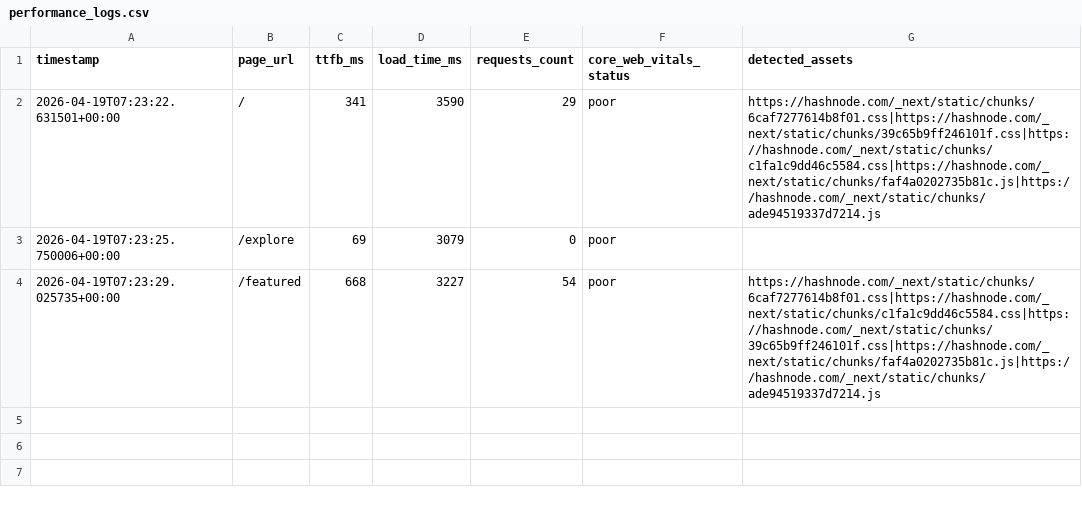
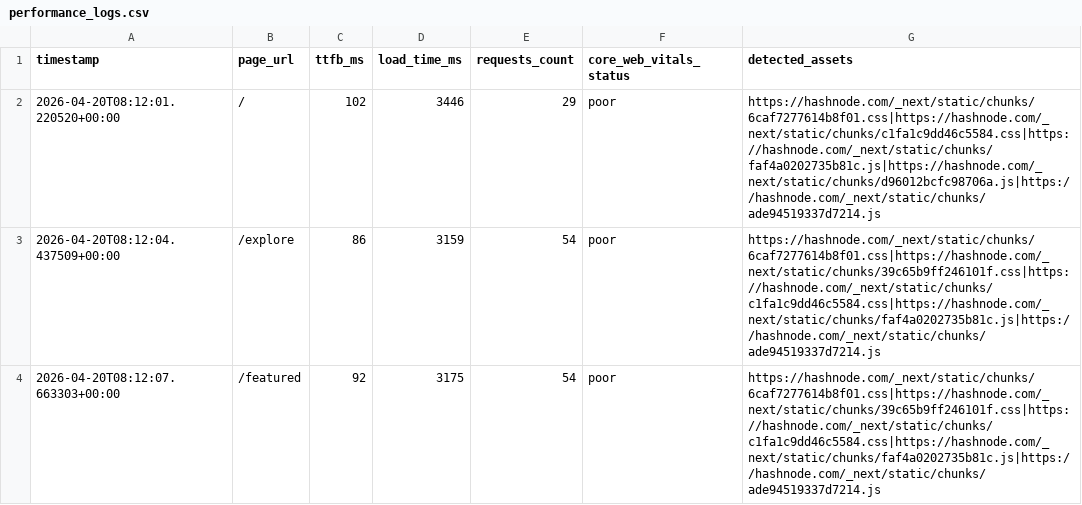
Before and after one commit to Niswan028/ai_ops_workflow_governor, a CSV file: data/performance_logs.csv, drawn as a sheet.

```diff
--- a/data/performance_logs.csv
+++ b/data/performance_logs.csv
@@ -1,4 +1,4 @@
 timestamp,page_url,ttfb_ms,load_time_ms,requests_count,core_web_vitals_status,detected_assets
-2026-04-19T07:23:22.631501+00:00,/,341,3590,29,poor,https://hashnode.com/_next/static/chunks/6caf7277614b8f01.css|https://hashnode.com/_next/static/chunks/39c65b9ff246101f.css|https://hashnode.com/_next/static/chunks/c1fa1c9dd46c5584.css|https://hashnode.com/_next/static/chunks/faf4a0202735b81c.js|https://hashnode.com/_next/static/chunks/ade94519337d7214.js
-2026-04-19T07:23:25.750006+00:00,/explore,69,3079,0,poor,
-2026-04-19T07:23:29.025735+00:00,/featured,668,3227,54,poor,https://hashnode.com/_next/static/chunks/6caf7277614b8f01.css|https://hashnode.com/_next/static/chunks/c1fa1c9dd46c5584.css|https://hashnode.com/_next/static/chunks/39c65b9ff246101f.css|https://hashnode.com/_next/static/chunks/faf4a0202735b81c.js|https://hashnode.com/_next/static/chunks/ade94519337d7214.js
+2026-04-20T08:12:01.220520+00:00,/,102,3446,29,poor,https://hashnode.com/_next/static/chunks/6caf7277614b8f01.css|https://hashnode.com/_next/static/chunks/c1fa1c9dd46c5584.css|https://hashnode.com/_next/static/chunks/faf4a0202735b81c.js|https://hashnode.com/_next/static/chunks/d96012bcfc98706a.js|https://hashnode.com/_next/static/chunks/ade94519337d7214.js
+2026-04-20T08:12:04.437509+00:00,/explore,86,3159,54,poor,https://hashnode.com/_next/static/chunks/6caf7277614b8f01.css|https://hashnode.com/_next/static/chunks/39c65b9ff246101f.css|https://hashnode.com/_next/static/chunks/c1fa1c9dd46c5584.css|https://hashnode.com/_next/static/chunks/faf4a0202735b81c.js|https://hashnode.com/_next/static/chunks/ade94519337d7214.js
+2026-04-20T08:12:07.663303+00:00,/featured,92,3175,54,poor,https://hashnode.com/_next/static/chunks/6caf7277614b8f01.css|https://hashnode.com/_next/static/chunks/39c65b9ff246101f.css|https://hashnode.com/_next/static/chunks/c1fa1c9dd46c5584.css|https://hashnode.com/_next/static/chunks/faf4a0202735b81c.js|https://hashnode.com/_next/static/chunks/ade94519337d7214.js
```
Also changed, not shown: data/performance_logs_history.csv, 3 other files.
